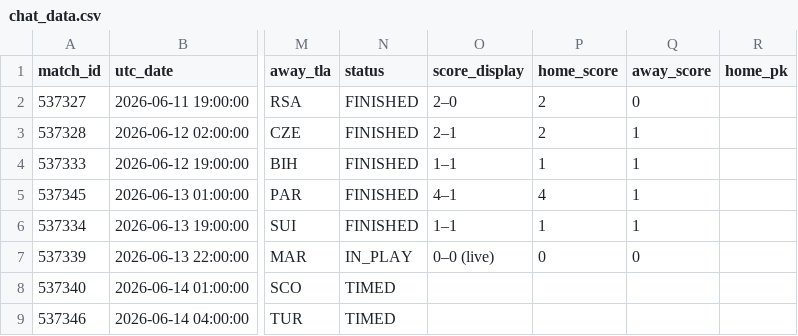
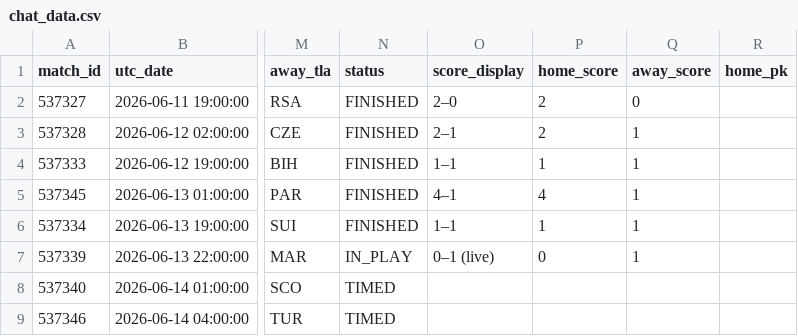
Before and after one commit to smach/worldcup26, a CSV file: data/chat_data.csv, drawn as a sheet; only a part is shown, gaps mark what is left out; the diff names each change by its address in the sheet, - before the commit and + after, or states it on an @@ line.

```diff
--- a/data/chat_data.csv
+++ b/data/chat_data.csv
-O7 (score_display): 0–0 (live)
+O7 (score_display): 0–1 (live)
-Q7 (away_score): 0
+Q7 (away_score): 1
```
Also changed, not shown: 6 other files.
